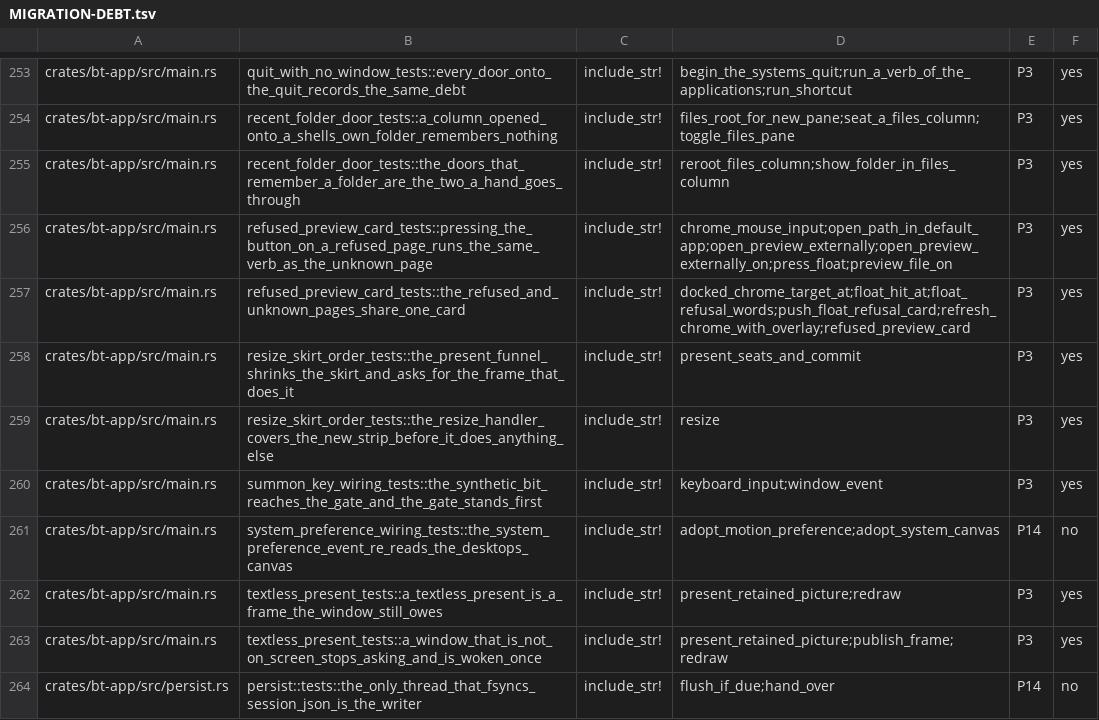
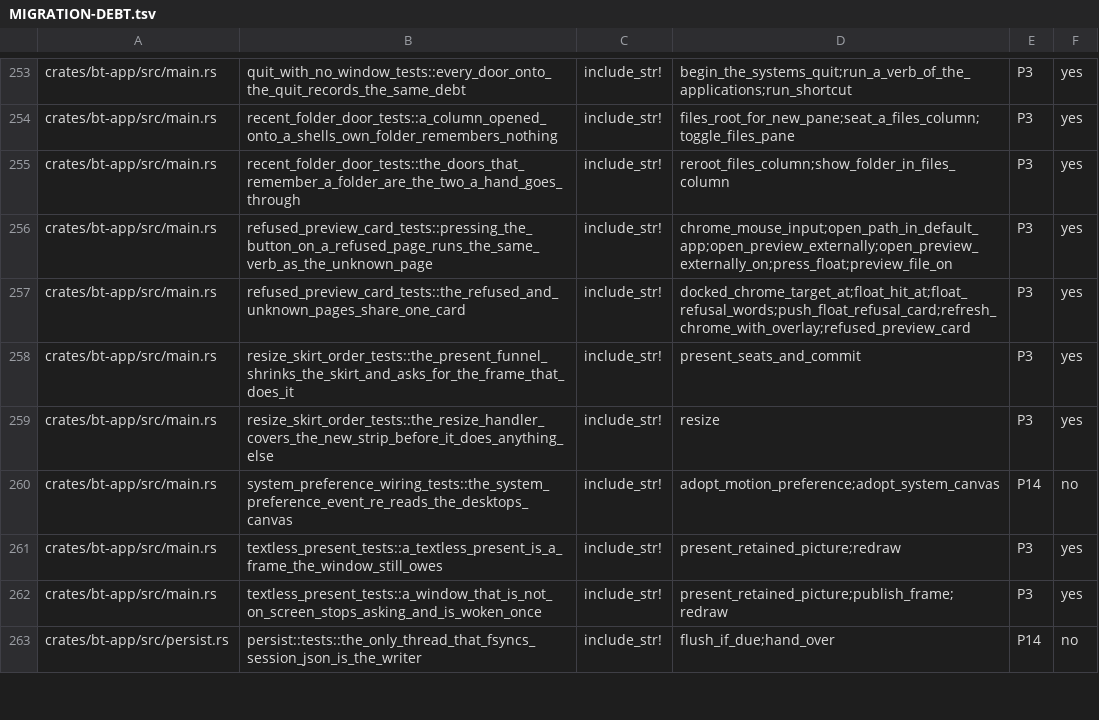
Before and after one commit to lulu-loopp/folio-terminal, a TSV file: docs/plans/MIGRATION-DEBT.tsv, drawn as a sheet; only a part is shown, gaps mark what is left out; the diff names each change by its address in the sheet, - before the commit and + after, or states it on an @@ line.

```diff
--- a/docs/plans/MIGRATION-DEBT.tsv
+++ b/docs/plans/MIGRATION-DEBT.tsv
-row 260: crates/bt-app/src/main.rs | summon_key_wiring_tests::the_synthetic_bit_reaches_the_gate_and_the_gate_stands_first | include_str! | keyboard_input;window_event | P3 | yes
```
Also changed, not shown: 1 other file.
